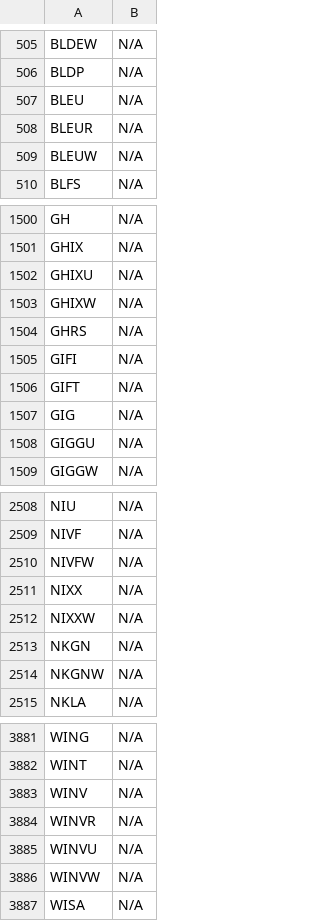
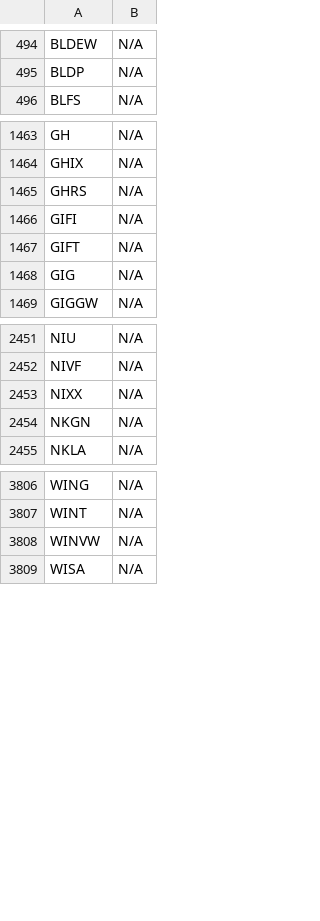
Before and after one commit to JNewman-cell/StockProjects, a CSV file: StockTickers/nasdaq_tickers_cleaned.csv, drawn as a sheet; only a part is shown, gaps mark what is left out; the diff covers the shown part only.

Commit message:
Add cleaned dataset CSVs and Trie pickle

```diff
--- a/StockTickers/nasdaq_tickers_cleaned.csv
+++ b/StockTickers/nasdaq_tickers_cleaned.csv
@@ -506,5 +495,2 @@ BLDEW,N/A
 BLDP,N/A
-BLEU,N/A
-BLEUR,N/A
-BLEUW,N/A
 BLFS,N/A
@@ -1501,4 +1464,2 @@ GH,N/A
 GHIX,N/A
-GHIXU,N/A
-GHIXW,N/A
 GHRS,N/A
@@ -1507,3 +1468,2 @@ GIFT,N/A
 GIG,N/A
-GIGGU,N/A
 GIGGW,N/A
@@ -2509,7 +2452,4 @@ NIU,N/A
 NIVF,N/A
-NIVFW,N/A
 NIXX,N/A
-NIXXW,N/A
 NKGN,N/A
-NKGNW,N/A
 NKLA,N/A
@@ -3882,5 +3807,2 @@ WING,N/A
 WINT,N/A
-WINV,N/A
-WINVR,N/A
-WINVU,N/A
 WINVW,N/A
```
Also changed, not shown: 70 removed rows and 4 edited cells elsewhere in this file, StockTickers/nyse_tickers_cleaned.csv, 1 other file.
